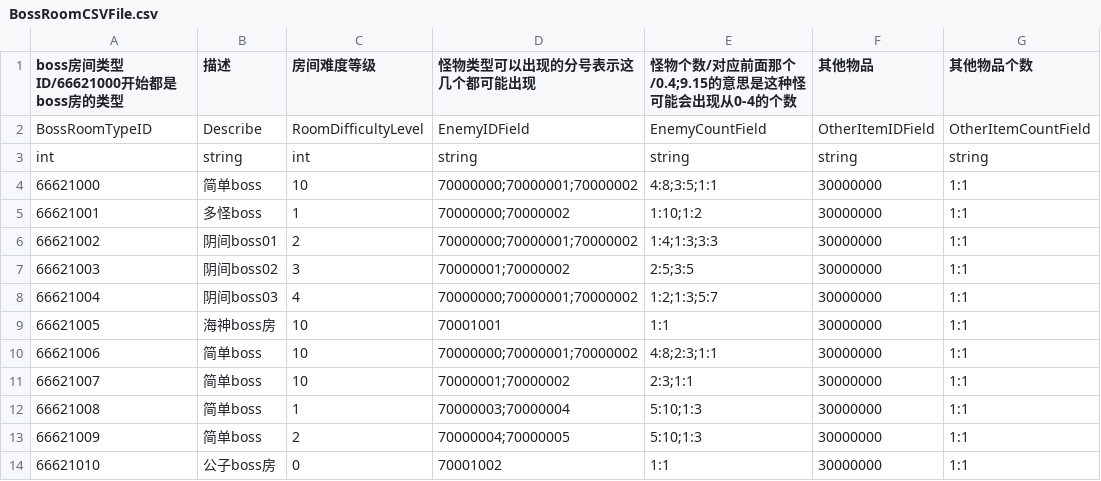
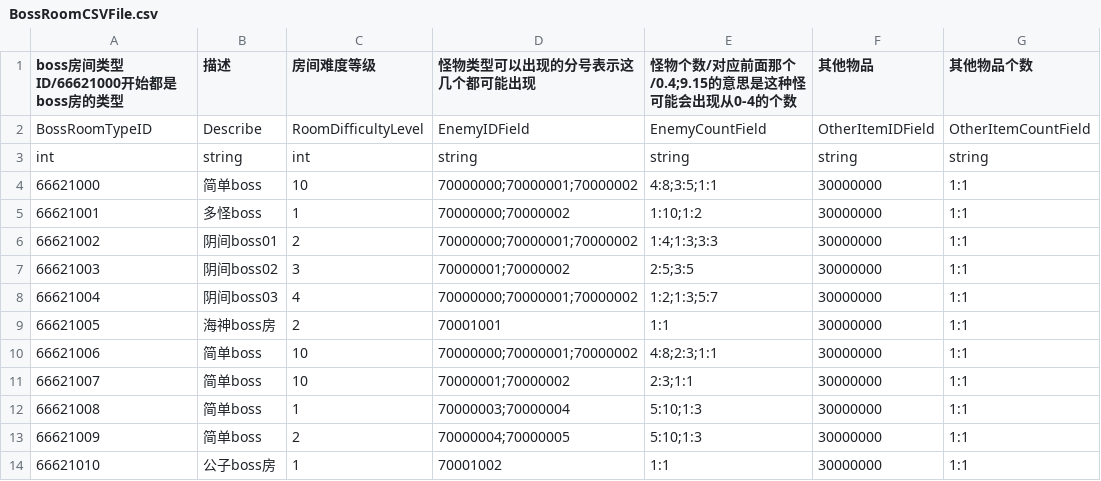
Before and after one commit to YYHHOrganization/GameDemo2024, a CSV file: Assets/Designer/Designer_Tool/CSV2CS/Document/BossRoomCSVFile.csv, drawn as a sheet; only a part is shown; the diff names each change by its address in the sheet, - before the commit and + after, or states it on an @@ line.

```diff
--- a/Assets/Designer/Designer_Tool/CSV2CS/Document/BossRoomCSVFile.csv
+++ b/Assets/Designer/Designer_Tool/CSV2CS/Document/BossRoomCSVFile.csv
-C9 (房间难度等级): 10
+C9 (房间难度等级): 2
-C14 (房间难度等级): 0
+C14 (房间难度等级): 1
```
Also changed, not shown: Assets/Designer/Designer_Tool/CSV2CS/Document/ScenicSpotPlaceCSVFile.csv, 16 other files.
